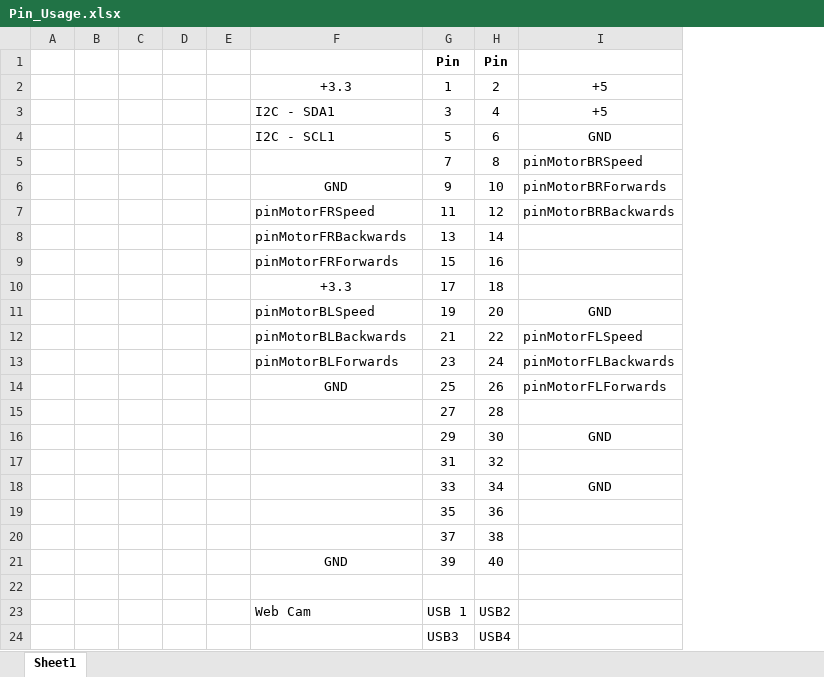
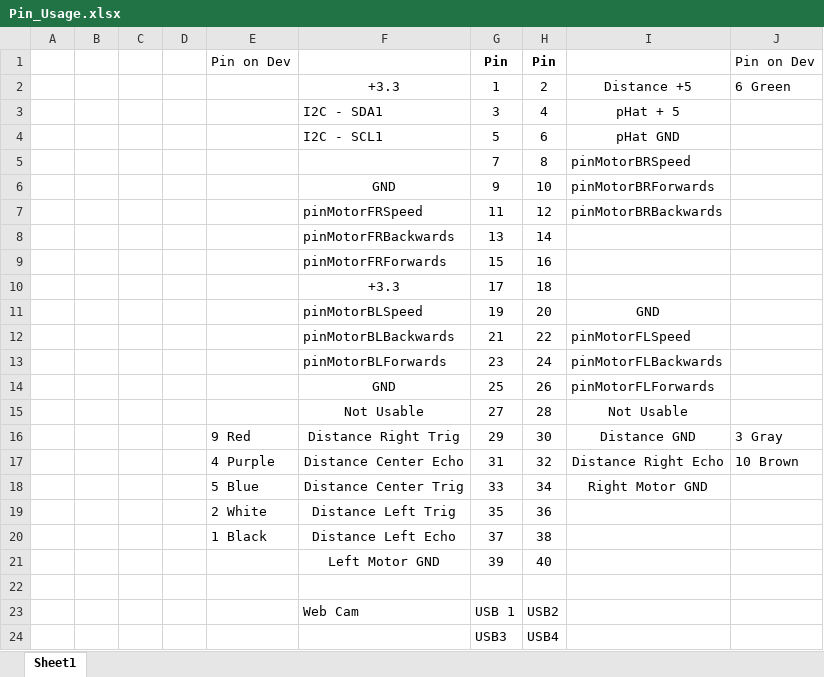
Before and after one commit to CosmaP/DalekBot, an Excel workbook: Pin_Usage.xlsx, sheet Sheet1, drawn as a sheet; values as stored, in another font and other column widths than the file's, no borders; removed rows and columns are numbered as before the commit, all else as after; the diff names each change by its address in the sheet, - before the commit and + after, or states it on an @@ line.

```diff
--- a/Pin_Usage.xlsx (sheet Sheet1)
+++ b/Pin_Usage.xlsx (sheet Sheet1)
-column E, empty
+column E, rows 1-20: Pin on Dev |  |  |  |  |  |  |  |  |  |  |  |  |  |  | 9 Red | 4 Purple | 5 Blue | 2 White | 1 Black
+column J, rows 1-17: Pin on Dev | 6 Green |  |  |  |  |  |  |  |  |  |  |  |  |  | 3 Gray | 10 Brown
-I2: +5
+I2: Distance +5
-I3: +5
+I3: pHat + 5
-I4: GND
+I4: pHat GND
-F15: (empty)
+F15: Not Usable
-I15: (empty)
+I15: Not Usable
-F16: (empty)
+F16: Distance Right Trig
-I16: GND
+I16: Distance GND
-F17: (empty)
+F17: Distance Center Echo
-I17: (empty)
+I17: Distance Right Echo
-F18: (empty)
+F18: Distance Center Trig
-I18: GND
+I18: Right Motor GND
-F19: (empty)
+F19: Distance Left Trig
-F20: (empty)
+F20: Distance Left Echo
-F21: GND
+F21: Left Motor GND
```
Also changed, not shown: 3 other files.
